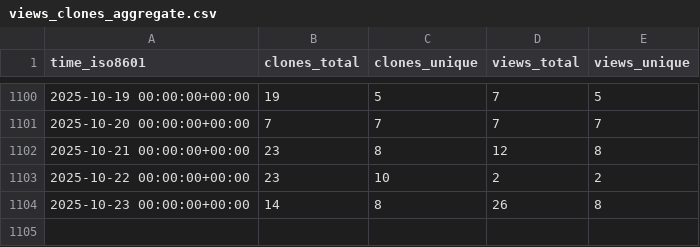
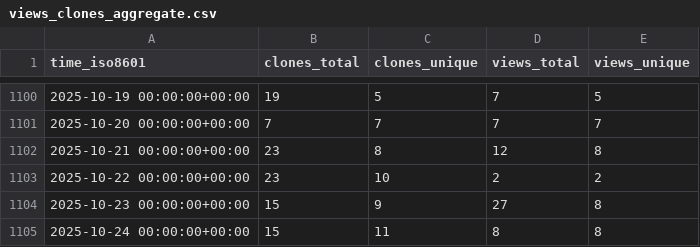
Before and after one commit to miroapp/api-clients, a CSV file: miroapp/api-clients/ghrs-data/views_clones_aggregate.csv, drawn as a sheet; only a part is shown, gaps mark what is left out.

```diff
--- a/miroapp/api-clients/ghrs-data/views_clones_aggregate.csv
+++ b/miroapp/api-clients/ghrs-data/views_clones_aggregate.csv
@@ -1103,2 +1103,3 @@ time_iso8601,clones_total,clones_unique,views_total,views_unique
 2025-10-22 00:00:00+00:00,23,10,2,2
-2025-10-23 00:00:00+00:00,14,8,26,8
+2025-10-23 00:00:00+00:00,15,9,27,8
+2025-10-24 00:00:00+00:00,15,11,8,8
```
Also changed, not shown: 1 other file.
